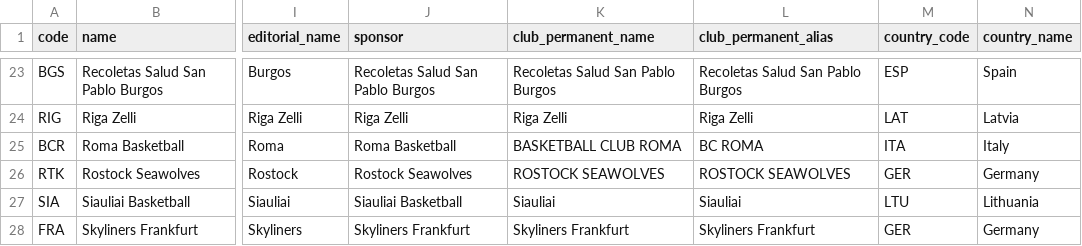
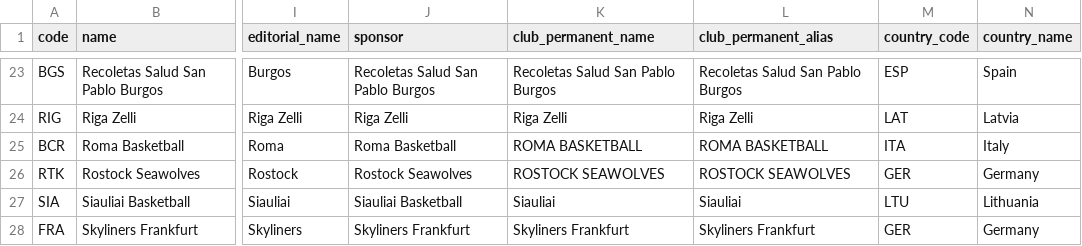
Before and after one commit to IvoVillanueva/EUROLIGAS, a CSV file: data/equipos_eurocup_2026-27.csv, drawn as a sheet; only a part is shown, gaps mark what is left out; the diff names each change by its address in the sheet, - before the commit and + after, or states it on an @@ line.

```diff
--- a/data/equipos_eurocup_2026-27.csv
+++ b/data/equipos_eurocup_2026-27.csv
-K25 (club_permanent_name): BASKETBALL CLUB ROMA
+K25 (club_permanent_name): ROMA BASKETBALL
-L25 (club_permanent_alias): BC ROMA
+L25 (club_permanent_alias): ROMA BASKETBALL
```
